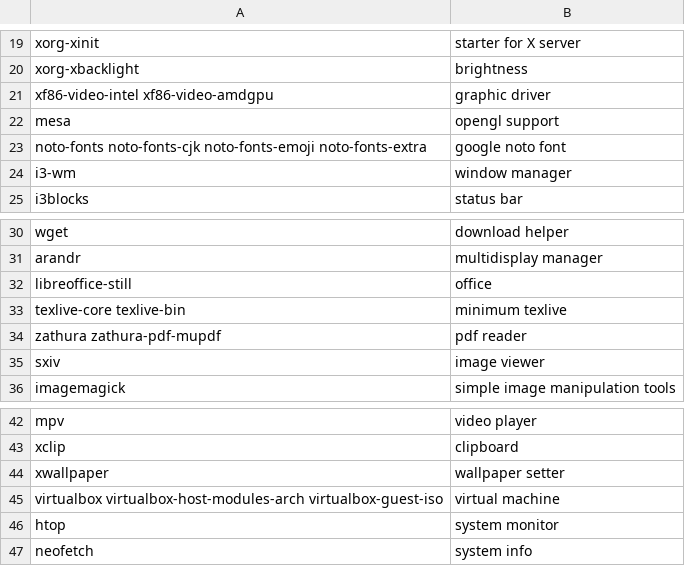
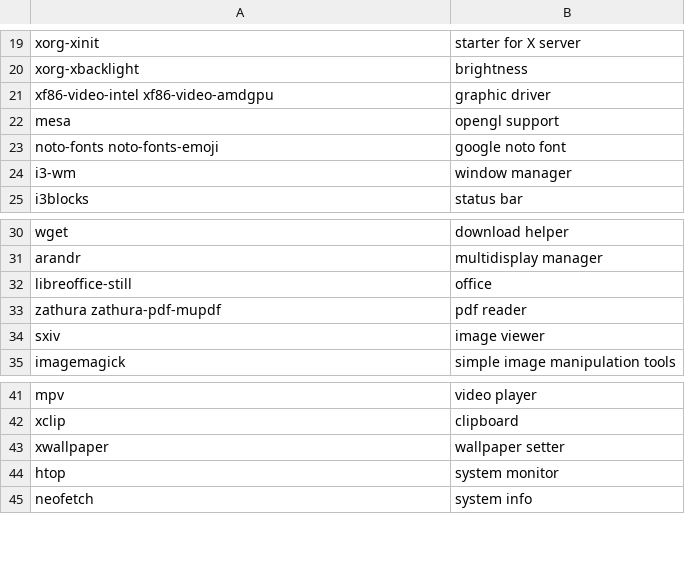
Before and after one commit to fhpraw/i3rice, a CSV file: pack.csv, drawn as a sheet; only a part is shown, gaps mark what is left out.

```diff
--- a/pack.csv
+++ b/pack.csv
@@ -22,3 +22,3 @@ xf86-video-intel xf86-video-amdgpu,graphic driver
 mesa,opengl support
-noto-fonts noto-fonts-cjk noto-fonts-emoji noto-fonts-extra,google noto font
+noto-fonts noto-fonts-emoji,google noto font
 i3-wm,window manager
@@ -32,3 +32,2 @@ arandr,multidisplay manager
 libreoffice-still,office
-texlive-core texlive-bin,minimum texlive
 zathura zathura-pdf-mupdf,pdf reader
@@ -44,3 +43,2 @@ xclip,clipboard
 xwallpaper,wallpaper setter
-virtualbox virtualbox-host-modules-arch virtualbox-guest-iso,virtual machine
 htop,system monitor
```
Also changed, not shown: 1 other file.
